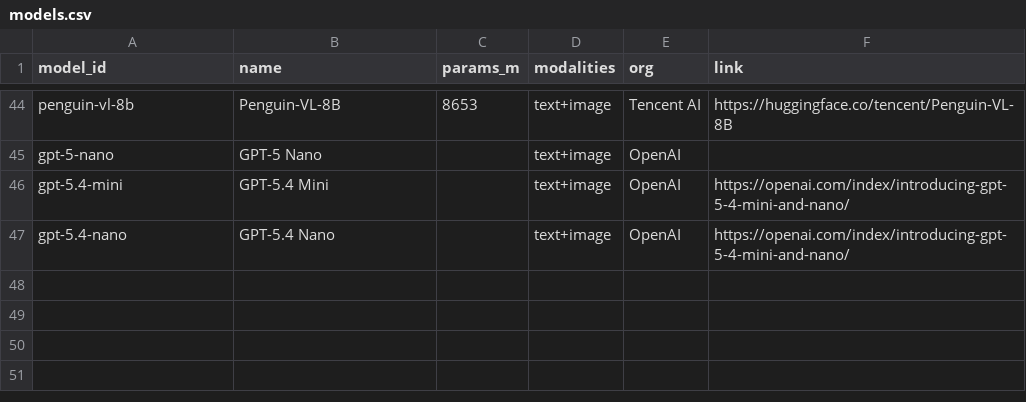
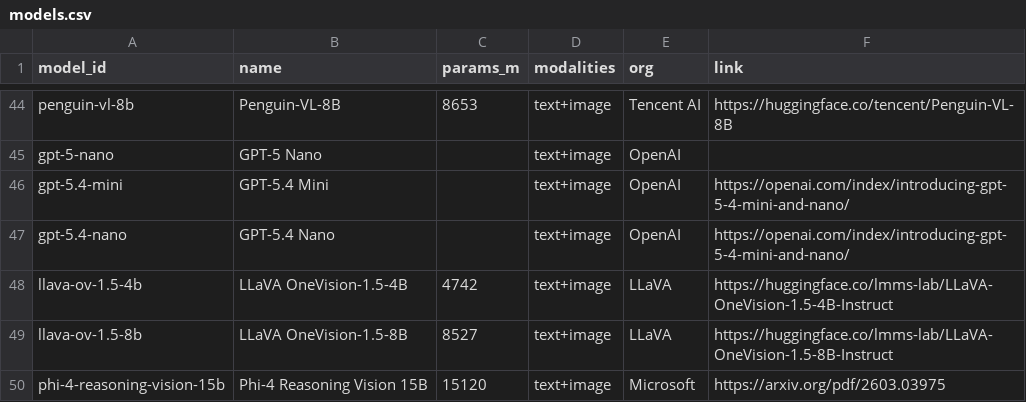
Before and after one commit to samuelstevens/mllm-benchmarking, a CSV file: docs/data/models.csv, drawn as a sheet; only a part is shown, gaps mark what is left out; the diff names each change by its address in the sheet, - before the commit and + after, or states it on an @@ line.

Commit message:
add some phi-4 models and their reported numbers for gemma and qwen3

```diff
--- a/docs/data/models.csv
+++ b/docs/data/models.csv
+row 48: llava-ov-1.5-4b | LLaVA OneVision-1.5-4B | 4742 | text+image | LLaVA | https://huggingface.co/lmms-lab/LLaVA-OneVision-1.5-4B-Instruct
+row 49: llava-ov-1.5-8b | LLaVA OneVision-1.5-8B | 8527 | text+image | LLaVA | https://huggingface.co/lmms-lab/LLaVA-OneVision-1.5-8B-Instruct
+row 50: phi-4-reasoning-vision-15b | Phi-4 Reasoning Vision 15B | 15120 | text+image | Microsoft | https://arxiv.org/pdf/2603.03975
```
Also changed, not shown: docs/data/scores.csv, web/data/models.csv, 3 other files.
